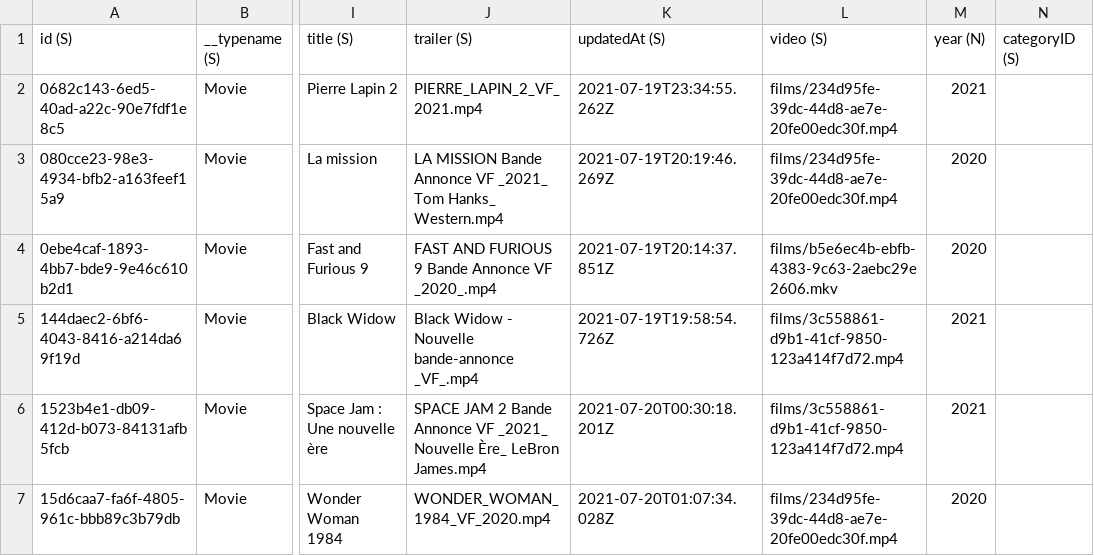
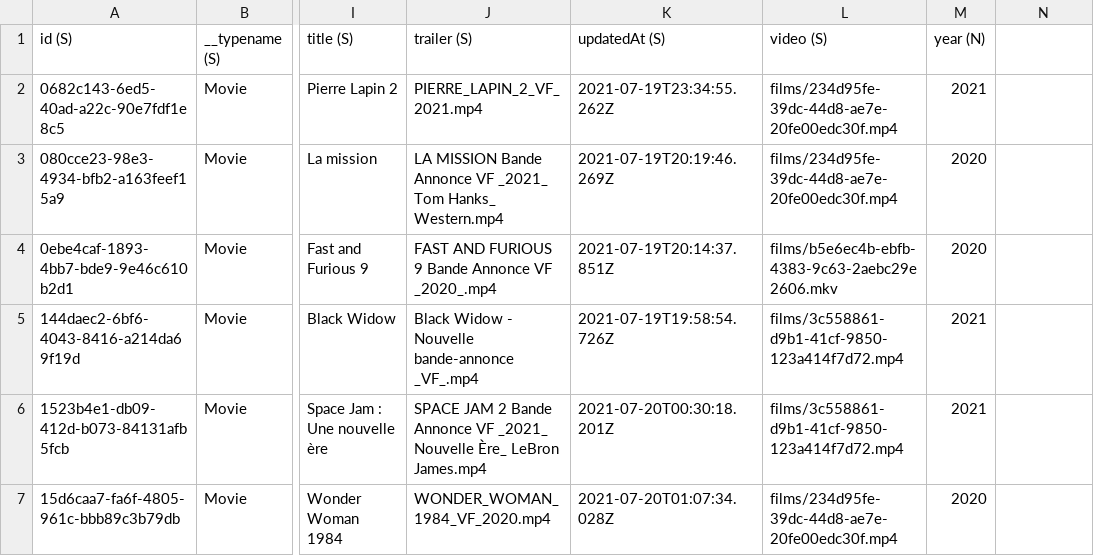
Before and after one commit to iracanyes/NetFlixClone, a CSV file: docs/db/Movie-o5vfgkxtejelzip3pluvuaetlm-dev.csv, drawn as a sheet; only a part is shown, gaps mark what is left out; the diff names each change by its address in the sheet, - before the commit and + after, or states it on an @@ line.

Commit message:
Amplify init\nUpgrade graphql schema\nCommand for converting csv file to aws dynamodb request import data in json file

```diff
--- a/docs/db/Movie-o5vfgkxtejelzip3pluvuaetlm-dev.csv
+++ b/docs/db/Movie-o5vfgkxtejelzip3pluvuaetlm-dev.csv
-N1: categoryID (S)
+N1: (empty)
```
Also changed, not shown: 36 other files.
